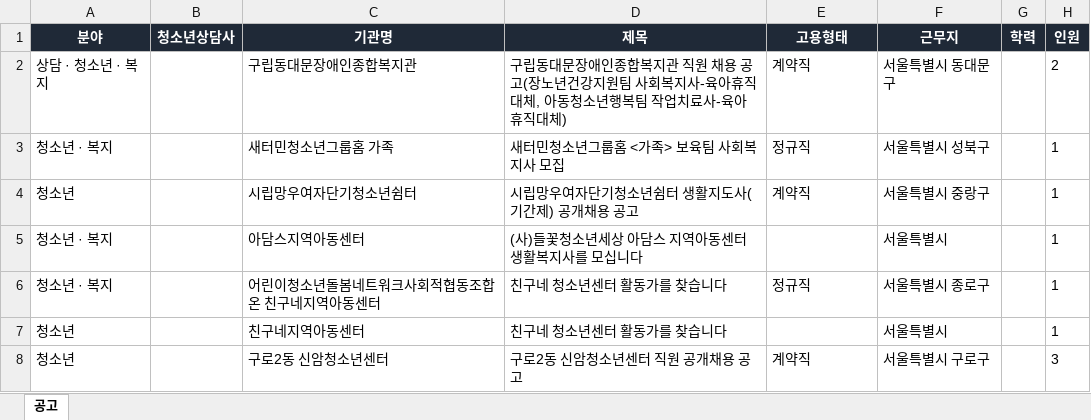
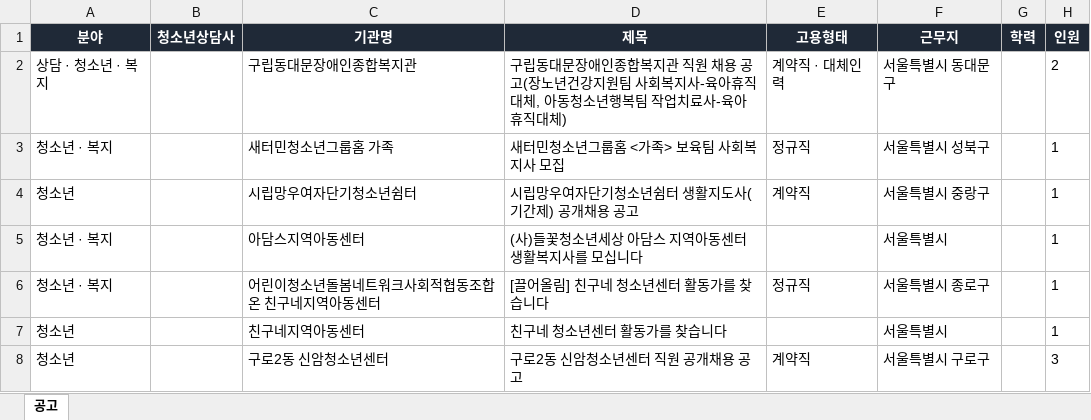
Before and after one commit to hongyul67-cpu/sangdam-chaeyong, an Excel workbook: docs/files/2026-11-19/상담행정공고_2026-11-19.xlsx, sheet 공고, drawn as a sheet; only a part is shown; values as stored, in another font and other column widths than the file's, no borders; the diff covers the shown part only; the diff names each change by its address in the sheet, - before the commit and + after, or states it on an @@ line.

```diff
--- a/docs/files/2026-11-19/상담행정공고_2026-11-19.xlsx (sheet 공고)
+++ b/docs/files/2026-11-19/상담행정공고_2026-11-19.xlsx (sheet 공고)
-E2 (고용형태): 계약직
+E2 (고용형태): 계약직 · 대체인력
-D6 (제목): 친구네 청소년센터 활동가를 찾습니다
+D6 (제목): [끌어올림] 친구네 청소년센터 활동가를 찾습니다
```
Also changed, not shown: 8 added rows, 1 moved row and 6 edited cells elsewhere in this sheet, docs/files/상담행정공고_최신.xlsx, 6 other files.
